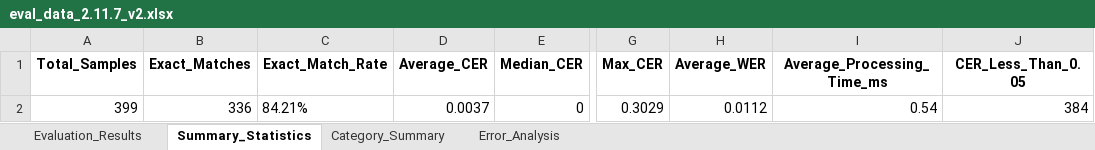
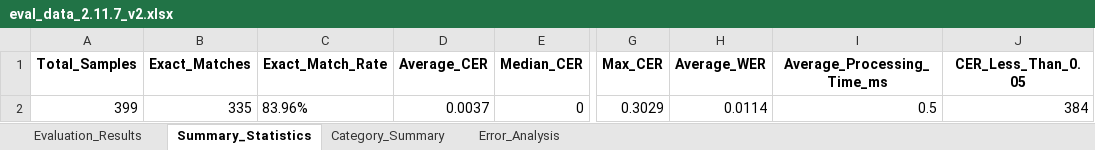
Before and after one commit to saiful9379/pybangla, an Excel workbook: pybangla/report/eval_data_2.11.7_v2.xlsx, sheet Summary_Statistics, drawn as a sheet; only a part is shown, gaps mark what is left out; values as stored, in another font and other column widths than the file's, no borders; the diff names each change by its address in the sheet, - before the commit and + after, or states it on an @@ line.

```diff
--- a/pybangla/report/eval_data_2.11.7_v2.xlsx (sheet Summary_Statistics)
+++ b/pybangla/report/eval_data_2.11.7_v2.xlsx (sheet Summary_Statistics)
-B2 (Exact_Matches): 336
+B2 (Exact_Matches): 335
-C2 (Exact_Match_Rate): 84.21%
+C2 (Exact_Match_Rate): 83.96%
-H2 (Average_WER): 0.0112
+H2 (Average_WER): 0.0114
-I2 (Average_Processing_Time_ms): 0.54
+I2 (Average_Processing_Time_ms): 0.5
```
Also changed, not shown: sheet Evaluation_Results, sheet Category_Summary, sheet Error_Analysis, 13 other files.
